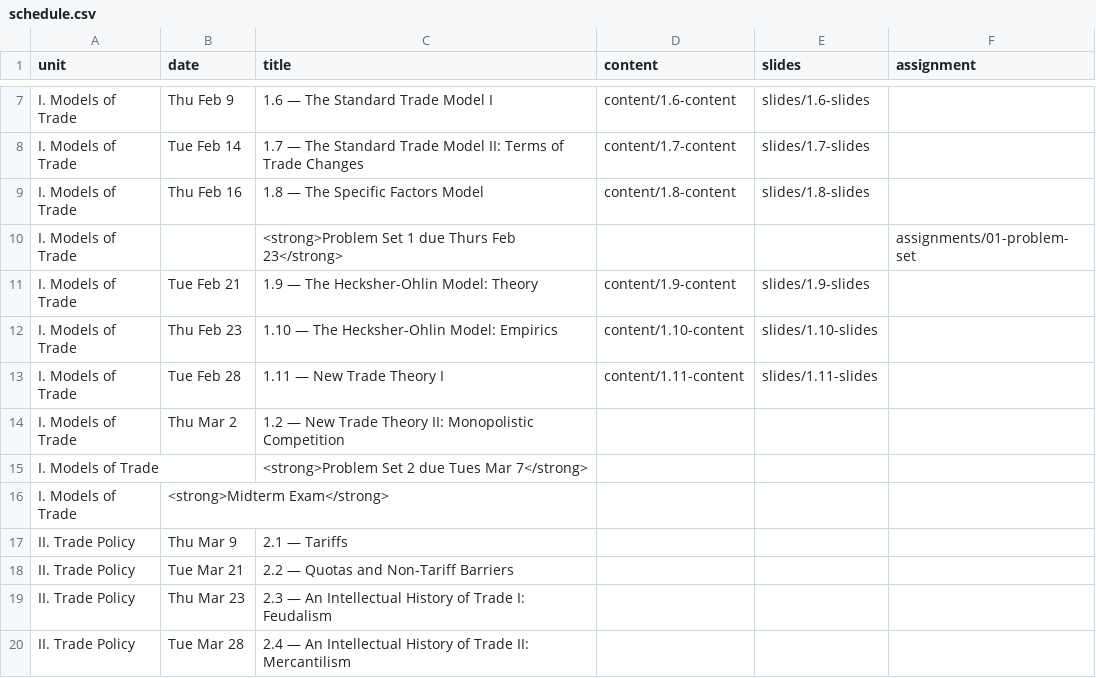
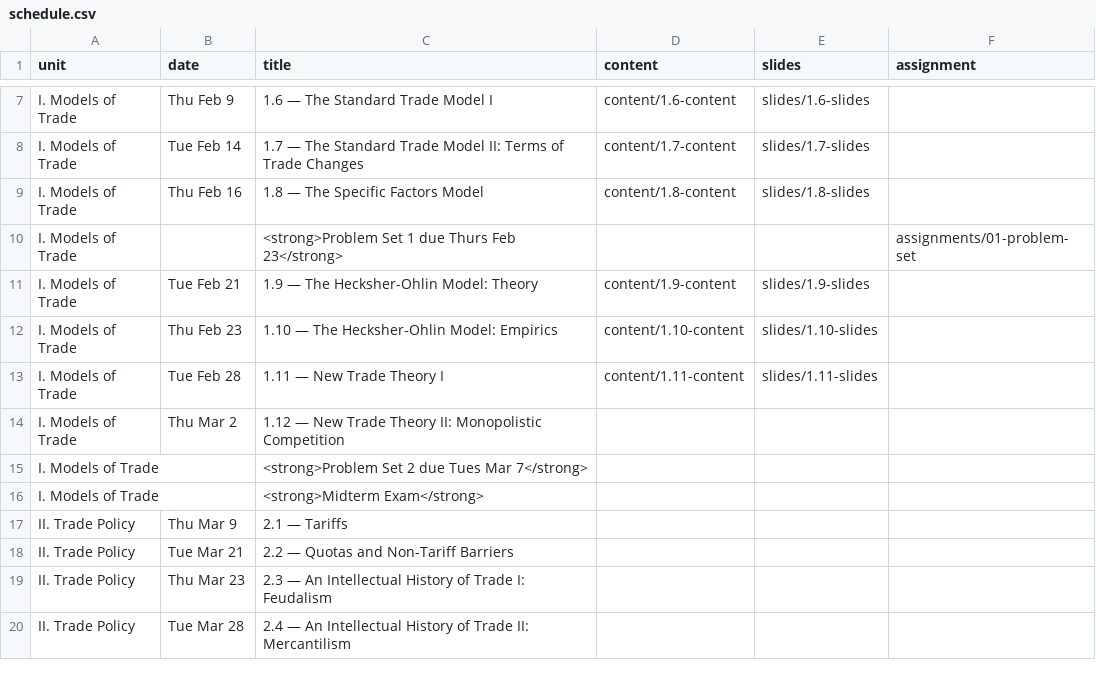
Before and after one commit to ryansafner/tradeS23, a CSV file: data/schedule.csv, drawn as a sheet; only a part is shown, gaps mark what is left out.

Commit message:
Update schedule

```diff
--- a/data/schedule.csv
+++ b/data/schedule.csv
@@ -13,5 +13,5 @@ I. Models of Trade,Thu Feb 23,1.10 — The Hecksher-Ohlin Model: Empirics,conten
 I. Models of Trade,Tue Feb 28,1.11 — New Trade Theory I,content/1.11-content,slides/1.11-slides
-I. Models of Trade,Thu Mar 2, 1.2 — New Trade Theory II: Monopolistic Competition,,
+I. Models of Trade,Thu Mar 2, 1.12 — New Trade Theory II: Monopolistic Competition,,
 I. Models of Trade,,<strong>Problem Set 2 due Tues Mar 7</strong>
-I. Models of Trade, <strong>Midterm Exam</strong>
+I. Models of Trade, ,<strong>Midterm Exam</strong>
 II. Trade Policy,Thu Mar 9,2.1 — Tariffs,,
```
Also changed, not shown: 2 other files.
